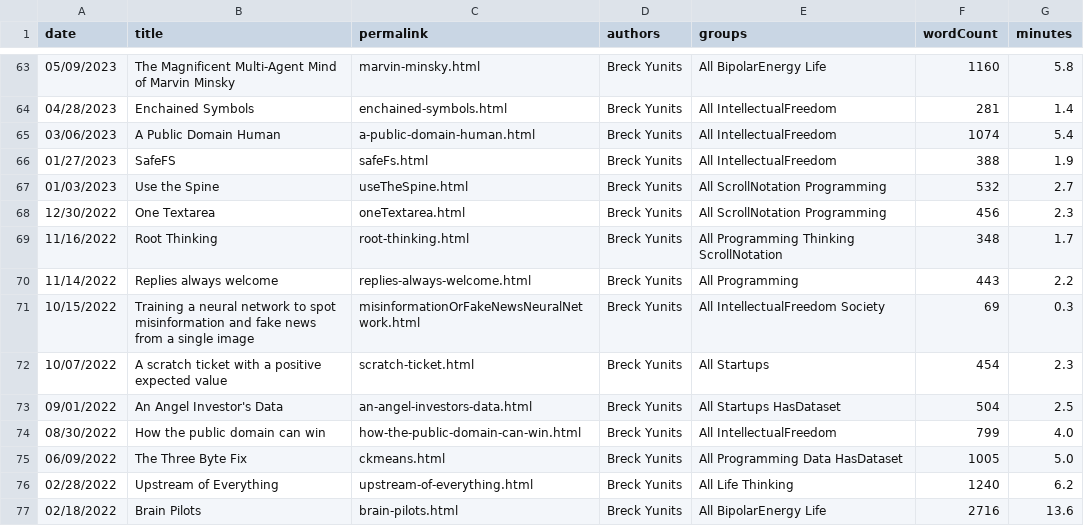
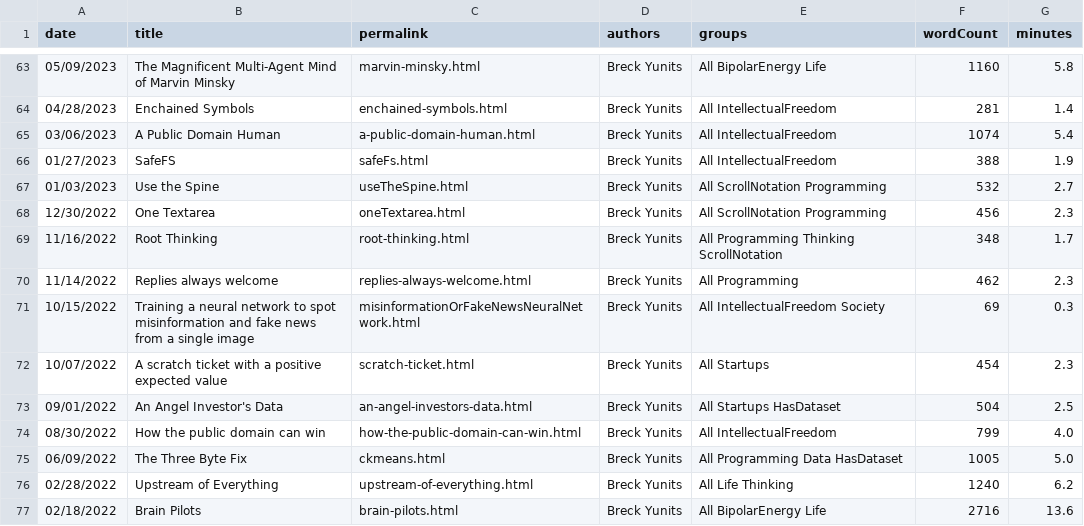
Before and after one commit to breck7/breckyunits.com, a CSV file: posts.csv, drawn as a sheet; only a part is shown, gaps mark what is left out.

```diff
--- a/posts.csv
+++ b/posts.csv
@@ -69,3 +69,3 @@ date,title,permalink,authors,groups,wordCount,minutes
 11/16/2022,Root Thinking,root-thinking.html,Breck Yunits,All Programming Thinking ScrollNotation,348,1.7
-11/14/2022,Replies always welcome,replies-always-welcome.html,Breck Yunits,All Programming,443,2.2
+11/14/2022,Replies always welcome,replies-always-welcome.html,Breck Yunits,All Programming,462,2.3
 10/15/2022,Training a neural network to spot misinformation and fake news from a single image,misinformationOrFakeNewsNeuralNetwork.html,Breck Yunits,All IntellectualFreedom Society,69,0.3
```
Also changed, not shown: 11 other files.
